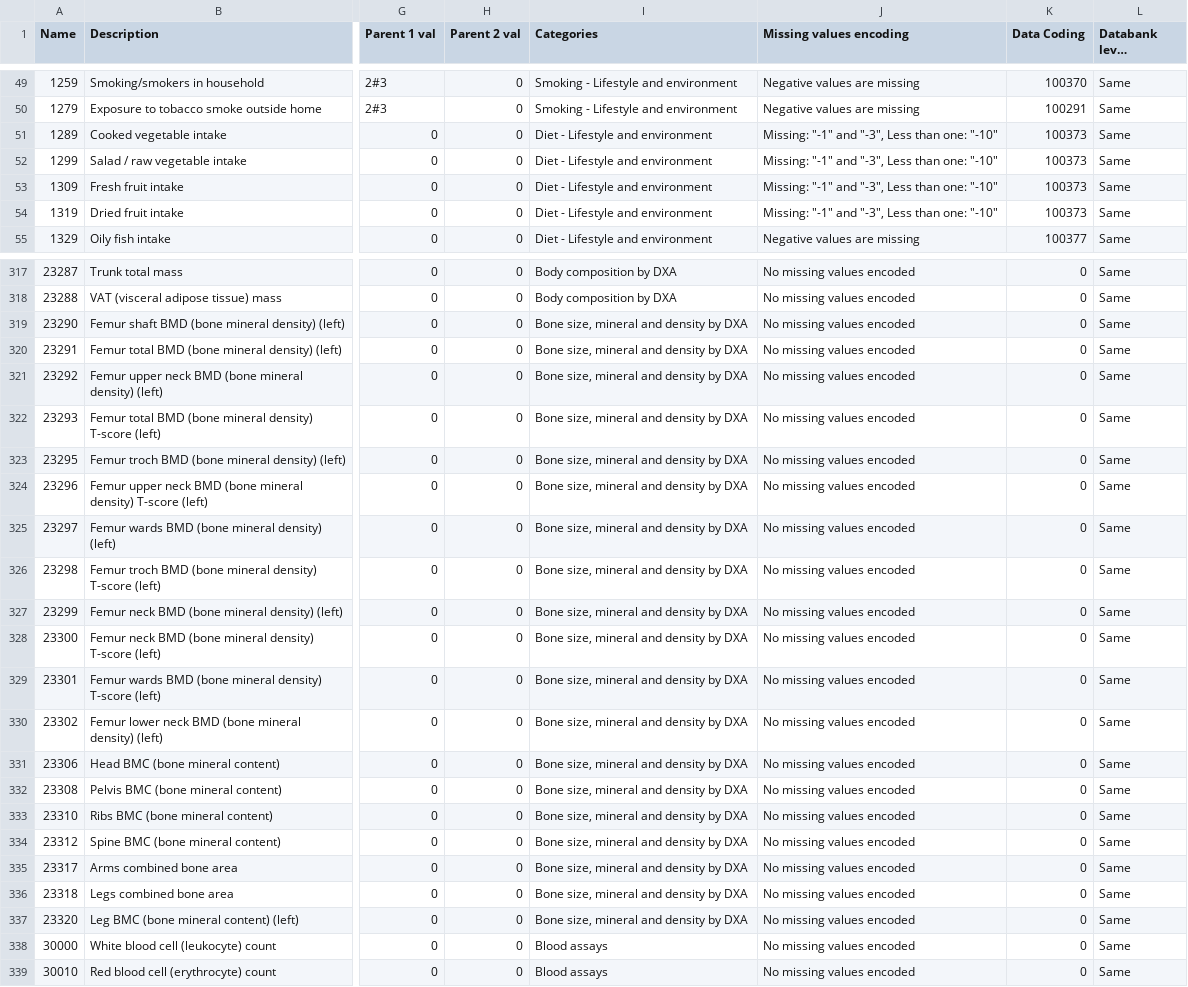
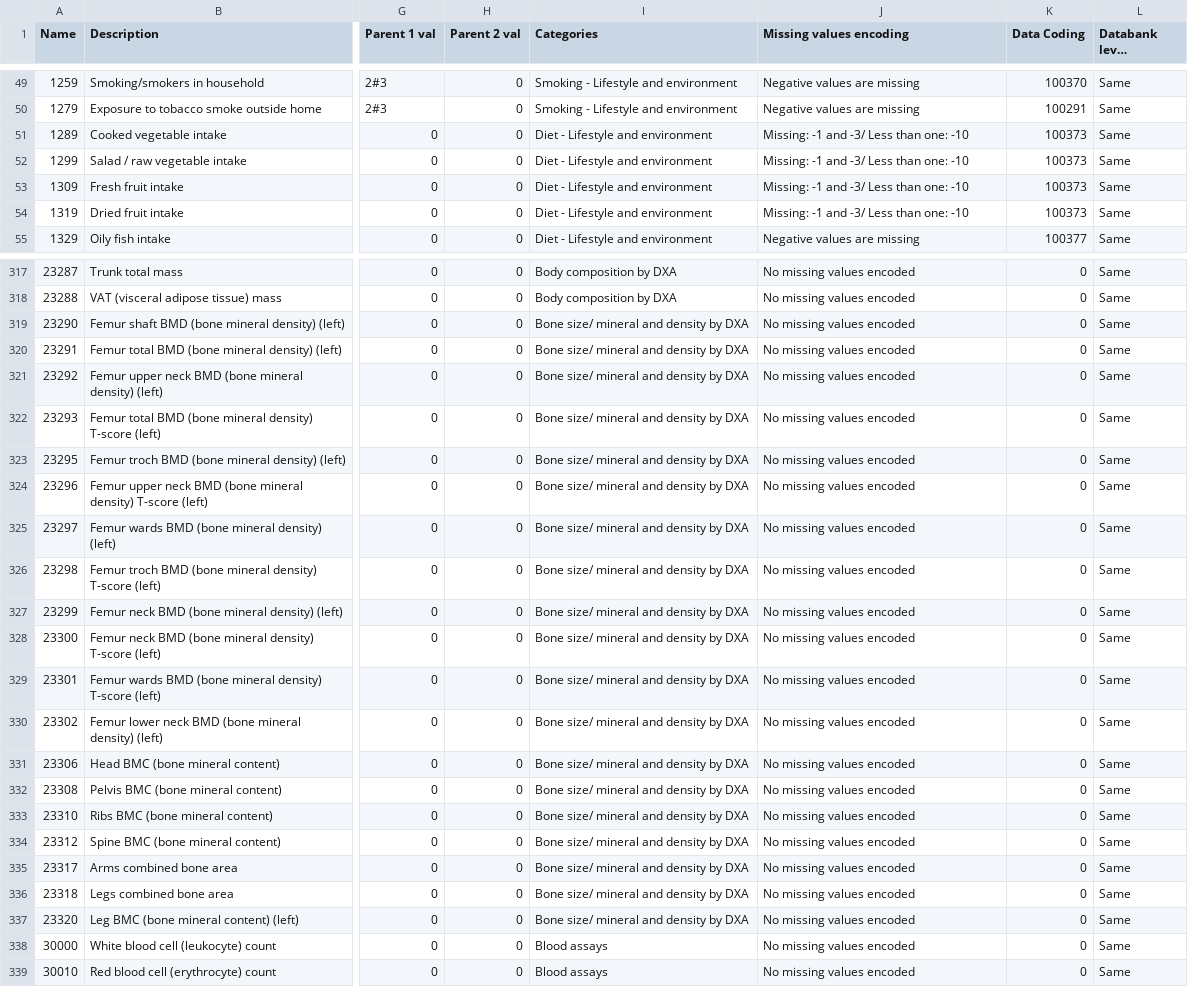
Before and after one commit to shazhe/ati-biobank, a CSV file: matlab/bbuk-variables.csv, drawn as a sheet; only a part is shown, gaps mark what is left out; long unchanged cells end in …; the diff covers the shown part only; the diff names each change by its address in the sheet, - before the commit and + after, or states it on an @@ line.

```diff
--- a/matlab/bbuk-variables.csv
+++ b/matlab/bbuk-variables.csv
-J51:J54 (Missing values encoding): Missing: "-1" and "-3", Less than one: "-10"
+J51:J54 (Missing values encoding): Missing: -1 and -3/ Less than one: -10
-I319:I337 (Categories): Bone size, mineral and density by DXA
+I319:I337 (Categories): Bone size/ mineral and density by DXA
```
Also changed, not shown: 109 edited cells elsewhere in this file, 1 other file.
